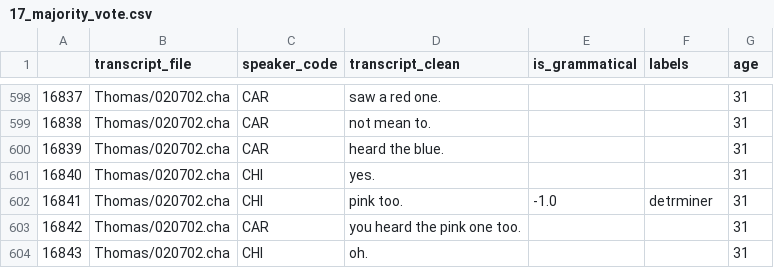
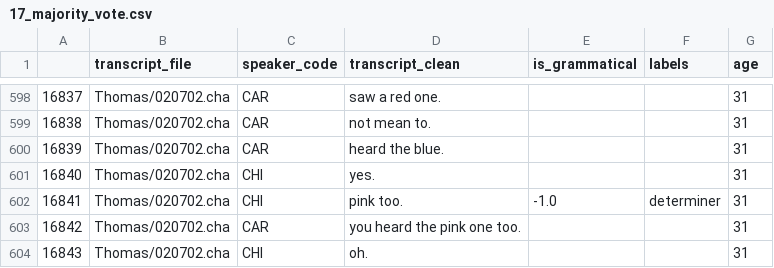
Before and after one commit to mitjanikolaus/childes-grammaticality, a CSV file: data/manual_annotation/annotated/17_majority_vote.csv, drawn as a sheet; only a part is shown, gaps mark what is left out.

Commit message:
fix typo

```diff
--- a/data/manual_annotation/annotated/17_majority_vote.csv
+++ b/data/manual_annotation/annotated/17_majority_vote.csv
@@ -601,3 +601,3 @@
 16840,Thomas/020702.cha,CHI,yes.,,,31
-16841,Thomas/020702.cha,CHI,pink too.,-1.0,detrminer,31
+16841,Thomas/020702.cha,CHI,pink too.,-1.0,determiner,31
 16842,Thomas/020702.cha,CAR,you heard the pink one too.,,,31
```
